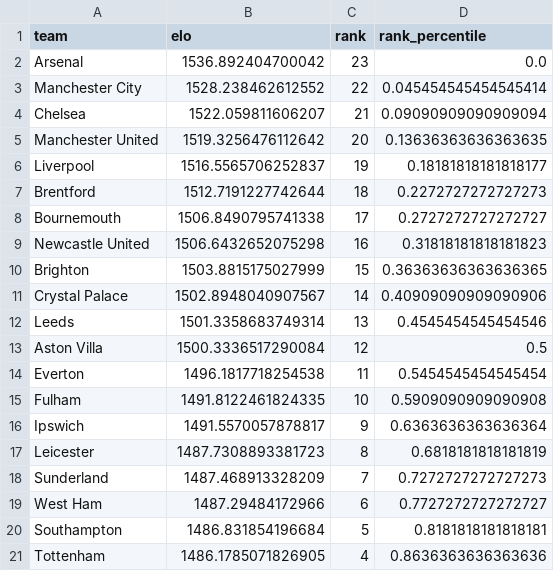
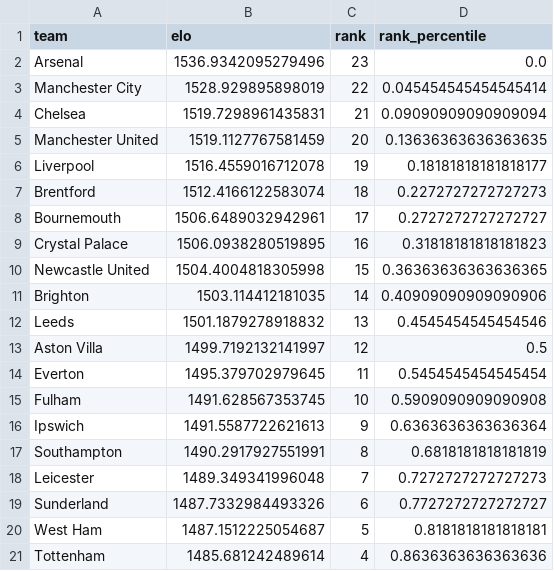
Before and after one commit to AllanGraver/Premier-League-Predictor, a CSV file: data/xgelo_ratings.csv, drawn as a sheet; only a part is shown; the diff covers the shown part only.

```diff
--- a/data/xgelo_ratings.csv
+++ b/data/xgelo_ratings.csv
@@ -1,21 +1,21 @@
 team,elo,rank,rank_percentile
-Arsenal,1536.892404700042,23,0.0
-Manchester City,1528.238462612552,22,0.045454545454545414
-Chelsea,1522.059811606207,21,0.09090909090909094
-Manchester United,1519.3256476112642,20,0.13636363636363635
-Liverpool,1516.5565706252837,19,0.18181818181818177
-Brentford,1512.7191227742644,18,0.2272727272727273
-Bournemouth,1506.8490795741338,17,0.2727272727272727
-Newcastle United,1506.6432652075298,16,0.31818181818181823
-Brighton,1503.8815175027999,15,0.36363636363636365
-Crystal Palace,1502.8948040907567,14,0.40909090909090906
-Leeds,1501.3358683749314,13,0.4545454545454546
-Aston Villa,1500.3336517290084,12,0.5
-Everton,1496.1817718254538,11,0.5454545454545454
-Fulham,1491.8122461824335,10,0.5909090909090908
-Ipswich,1491.5570057878817,9,0.6363636363636364
-Leicester,1487.7308893381723,8,0.6818181818181819
-Sunderland,1487.468913328209,7,0.7272727272727273
-West Ham,1487.29484172966,6,0.7727272727272727
-Southampton,1486.831854196684,5,0.8181818181818181
-Tottenham,1486.1785071826905,4,0.8636363636363636
+Arsenal,1536.9342095279496,23,0.0
+Manchester City,1528.929895898019,22,0.045454545454545414
+Chelsea,1519.7298961435831,21,0.09090909090909094
+Manchester United,1519.1127767581459,20,0.13636363636363635
+Liverpool,1516.4559016712078,19,0.18181818181818177
+Brentford,1512.4166122583074,18,0.2272727272727273
+Bournemouth,1506.6489032942961,17,0.2727272727272727
+Crystal Palace,1506.0938280519895,16,0.31818181818181823
+Newcastle United,1504.4004818305998,15,0.36363636363636365
+Brighton,1503.114412181035,14,0.40909090909090906
+Leeds,1501.1879278918832,13,0.4545454545454546
+Aston Villa,1499.7192132141997,12,0.5
+Everton,1495.379702979645,11,0.5454545454545454
+Fulham,1491.628567353745,10,0.5909090909090908
+Ipswich,1491.5587722621613,9,0.6363636363636364
+Southampton,1490.2917927551991,8,0.6818181818181819
+Leicester,1489.349341996048,7,0.7272727272727273
+Sunderland,1487.7332984493326,6,0.7727272727272727
+West Ham,1487.1512225054687,5,0.8181818181818181
+Tottenham,1485.681242489614,4,0.8636363636363636
```
Also changed, not shown: 3 edited cells elsewhere in this file, data/matches.csv, data/predictions.csv, 1 other file.
